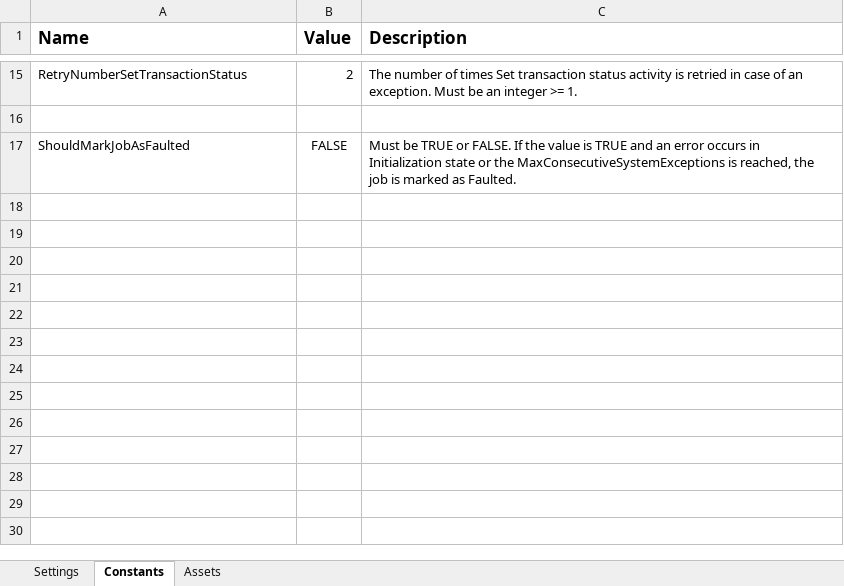
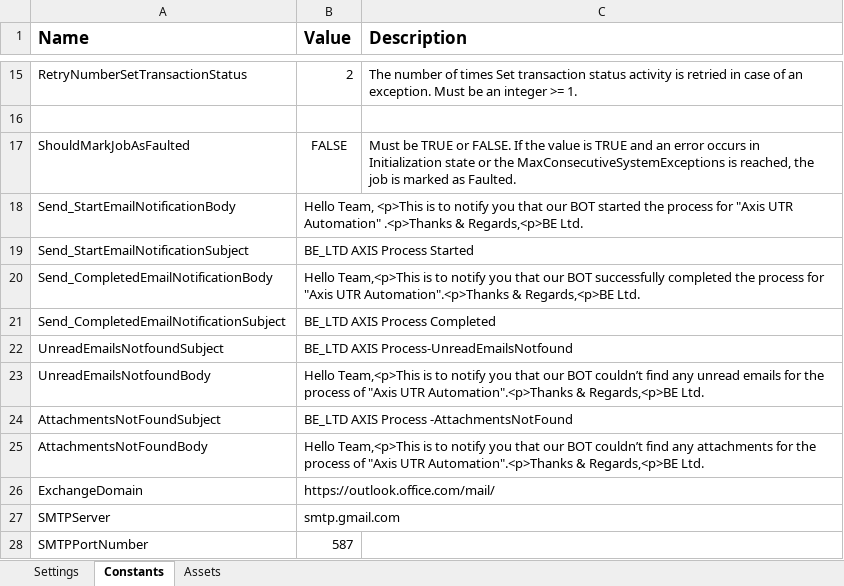
Before and after one commit to rbhattad31/brad-uipath, an Excel workbook: BE_LTD_Dispatcher/Data/Config.xlsx, sheet Constants, drawn as a sheet; only a part is shown, gaps mark what is left out; values as stored, in another font and other column widths than the file's, no borders; the diff names each change by its address in the sheet, - before the commit and + after, or states it on an @@ line.

Commit message:
Added Send Mail Reusable Task

```diff
--- a/BE_LTD_Dispatcher/Data/Config.xlsx (sheet Constants)
+++ b/BE_LTD_Dispatcher/Data/Config.xlsx (sheet Constants)
+row 18: Send_StartEmailNotificationBody | Hello Team, <p>This is to notify you that our BOT started the process for "Axis UTR Automation" .<p>Thanks & Regards,<p>BE Ltd.
+row 19: Send_StartEmailNotificationSubject | BE_LTD AXIS Process Started
+row 20: Send_CompletedEmailNotificationBody | Hello Team,<p>This is to notify you that our BOT successfully completed the process for "Axis UTR Automation".<p>Thanks & Regards,<p>BE Ltd.
+row 21: Send_CompletedEmailNotificationSubject | BE_LTD AXIS Process Completed
+row 22: UnreadEmailsNotfoundSubject | BE_LTD AXIS Process-UnreadEmailsNotfound
+row 23: UnreadEmailsNotfoundBody | Hello Team,<p>This is to notify you that our BOT couldn’t find any unread emails for the process of "Axis UTR Automation".<p>Thanks & Regards,<p>BE Ltd.
+row 24: AttachmentsNotFoundSubject | BE_LTD AXIS Process -AttachmentsNotFound
+row 25: AttachmentsNotFoundBody | Hello Team,<p>This is to notify you that our BOT couldn’t find any attachments for the process of "Axis UTR Automation".<p>Thanks & Regards,<p>BE Ltd.
+row 26: ExchangeDomain | https://outlook.office.com/mail/
+row 27: SMTPServer | smtp.gmail.com
+row 28: SMTPPortNumber | 587
```
Also changed, not shown: sheet Settings, 35 other files.
